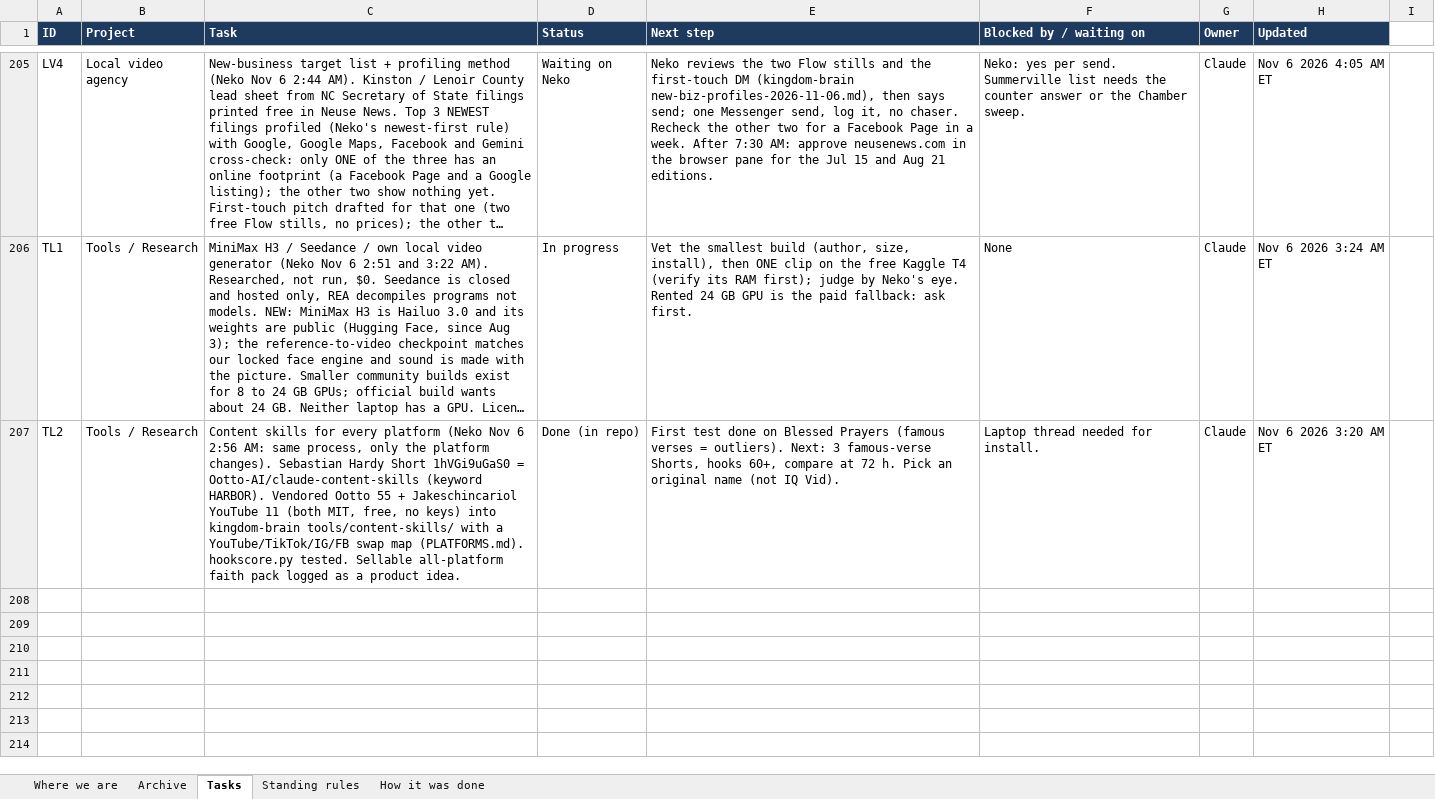
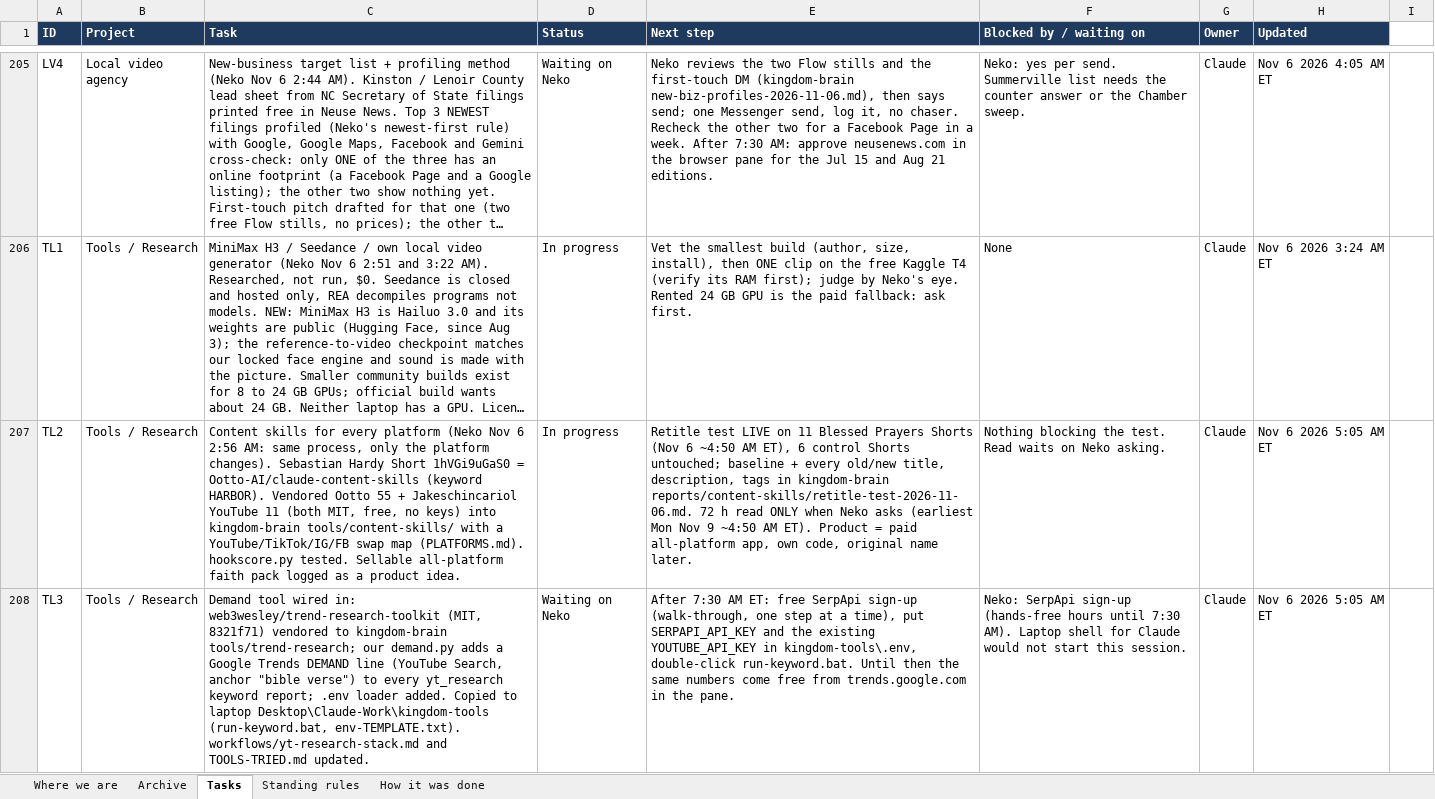
Before and after one commit to nekohusser-beep/morning-word-videos., an Excel workbook: overnight/Claude-Work-Tracker.xlsx, sheet Tasks, drawn as a sheet; only a part is shown, gaps mark what is left out; long unchanged cells end in …; values as stored, in another font and other column widths than the file's, no borders; conditional formats not drawn; the diff covers the shown part only; the diff names each change by its address in the sheet, - before the commit and + after, or states it on an @@ line.

```diff
--- a/overnight/Claude-Work-Tracker.xlsx (sheet Tasks)
+++ b/overnight/Claude-Work-Tracker.xlsx (sheet Tasks)
-D207 (Status): Done (in repo)
+D207 (Status): In progress
-E207 (Next step): First test done on Blessed Prayers (famous verses = outliers). Next: 3 famous-verse Shorts, hooks 60+, compare at 72 h. Pick an original name (not IQ Vid).
+E207 (Next step): Retitle test LIVE on 11 Blessed Prayers Shorts (Nov 6 ~4:50 AM ET), 6 control Shorts untouched; baseline + every old/new title, description, tags in kingdom-brain reports/content-skills/retitle-test-2026-11-06.md. 72 h read ONLY when Neko asks (earliest Mon Nov 9 ~4:50 AM ET). Product = paid all-platform app, own code, original name later.
-F207 (Blocked by / waiting on): Laptop thread needed for install.
+F207 (Blocked by / waiting on): Nothing blocking the test. Read waits on Neko asking.
-H207 (Updated): Nov 6 2026 3:20 AM ET
+H207 (Updated): Nov 6 2026 5:05 AM ET
+row 208: TL3 | Tools / Research | Demand tool wired in: web3wesley/trend-research-toolkit (MIT, 8321f71) vendored to kingdom-brain tools/trend-research; our demand.py adds a Google Trends DEMAND line (YouTube Search, anchor "bible verse") to every yt_research keyword report; .env loader added. Copied to laptop Desktop\Claude-Work\kingdom-tools (run-keyword.bat, env-TEMPLATE.txt). workflows/yt-research-stack.md and TOOLS-TRIED.md updated. | Waiting on Neko | After 7:30 AM ET: free SerpApi sign-up (walk-through, one step at a time), put SERPAPI_API_KEY and the existing YOUTUBE_API_KEY in kingdom-tools\.env, double-click run-keyword.bat. Until then the same numbers come free from trends.google.com in the pane. | Neko: SerpApi sign-up (hands-free hours until 7:30 AM). Laptop shell for Claude would not start this session. | Claude | Nov 6 2026 5:05 AM ET
```
Also changed, not shown: 1 added row elsewhere in this sheet, sheet Where we are, 1 other file.
